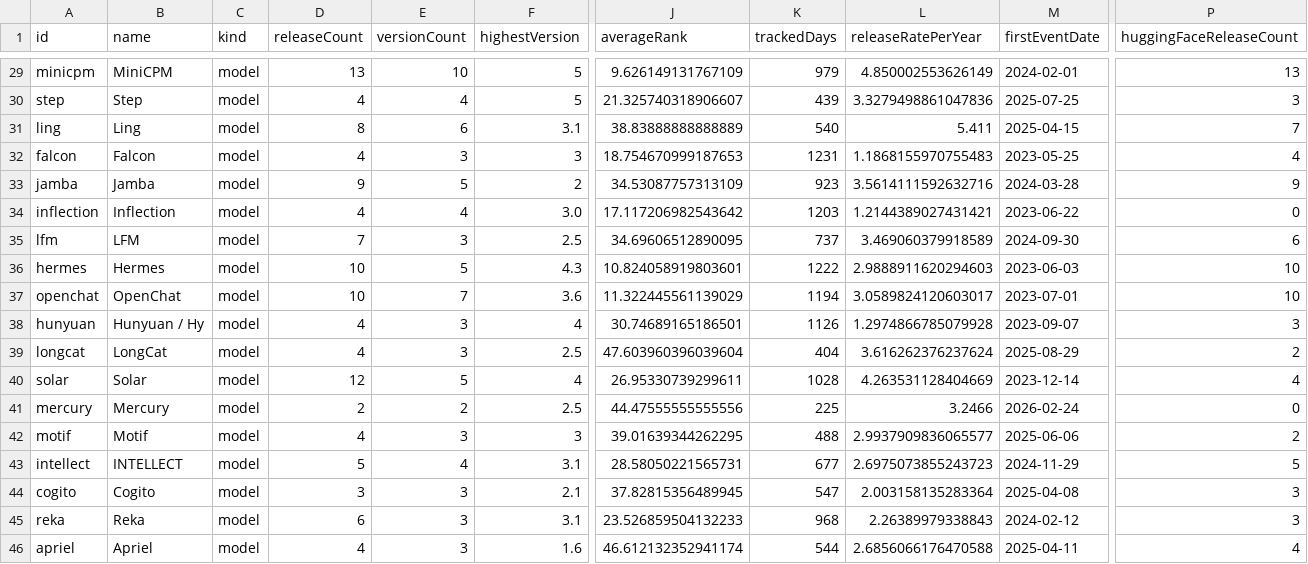
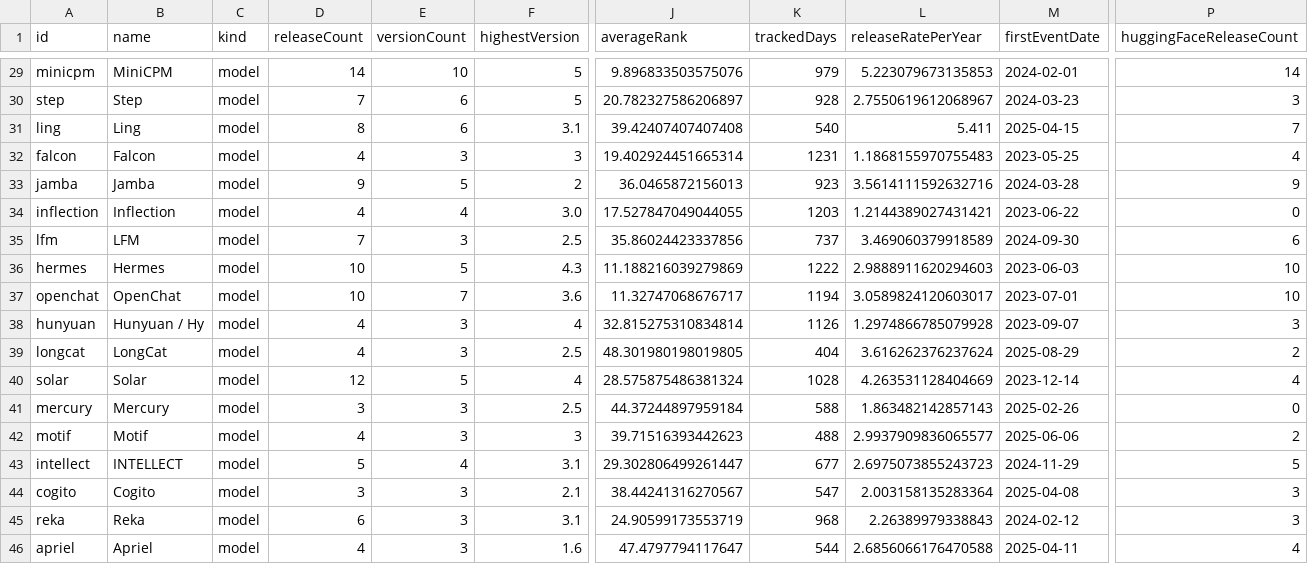
Before and after one commit to procrastinine/versionbench, a CSV file: data/family-stats.csv, drawn as a sheet; only a part is shown, gaps mark what is left out; the diff covers the shown part only; the diff names each change by its address in the sheet, - before the commit and + after, or states it on an @@ line.

```diff
--- a/data/family-stats.csv
+++ b/data/family-stats.csv
-D29 (releaseCount): 13
+D29 (releaseCount): 14
-J29 (averageRank): 9.626149131767109
+J29 (averageRank): 9.896833503575076
-L29 (releaseRatePerYear): 4.850002553626149
+L29 (releaseRatePerYear): 5.223079673135853
-P29 (huggingFaceReleaseCount): 13
+P29 (huggingFaceReleaseCount): 14
-D30 (releaseCount): 4
+D30 (releaseCount): 7
-E30 (versionCount): 4
+E30 (versionCount): 6
-J30 (averageRank): 21.325740318906607
+J30 (averageRank): 20.782327586206897
-K30 (trackedDays): 439
+K30 (trackedDays): 928
-L30 (releaseRatePerYear): 3.3279498861047836
+L30 (releaseRatePerYear): 2.7550619612068967
-M30 (firstEventDate): 2025-07-25
+M30 (firstEventDate): 2024-03-23
-J31 (averageRank): 38.83888888888889
+J31 (averageRank): 39.42407407407408
-J32 (averageRank): 18.754670999187653
+J32 (averageRank): 19.402924451665314
-J33 (averageRank): 34.53087757313109
+J33 (averageRank): 36.0465872156013
-J34 (averageRank): 17.117206982543642
+J34 (averageRank): 17.527847049044055
-J35 (averageRank): 34.69606512890095
+J35 (averageRank): 35.86024423337856
-J36 (averageRank): 10.824058919803601
+J36 (averageRank): 11.188216039279869
-J37 (averageRank): 11.322445561139029
+J37 (averageRank): 11.32747068676717
-J38 (averageRank): 30.74689165186501
+J38 (averageRank): 32.815275310834814
-J39 (averageRank): 47.603960396039604
+J39 (averageRank): 48.301980198019805
-J40 (averageRank): 26.95330739299611
+J40 (averageRank): 28.575875486381324
-D41 (releaseCount): 2
+D41 (releaseCount): 3
-E41 (versionCount): 2
+E41 (versionCount): 3
-J41 (averageRank): 44.47555555555556
+J41 (averageRank): 44.37244897959184
-K41 (trackedDays): 225
+K41 (trackedDays): 588
-L41 (releaseRatePerYear): 3.2466
+L41 (releaseRatePerYear): 1.863482142857143
-M41 (firstEventDate): 2026-02-24
+M41 (firstEventDate): 2025-02-26
-J42 (averageRank): 39.01639344262295
+J42 (averageRank): 39.71516393442623
-J43 (averageRank): 28.58050221565731
+J43 (averageRank): 29.302806499261447
-J44 (averageRank): 37.82815356489945
+J44 (averageRank): 38.44241316270567
-J45 (averageRank): 23.526859504132233
+J45 (averageRank): 24.90599173553719
-J46 (averageRank): 46.612132352941174
+J46 (averageRank): 47.4797794117647
```
Also changed, not shown: 57 edited cells elsewhere in this file, data/sources.csv, 32 other files.
